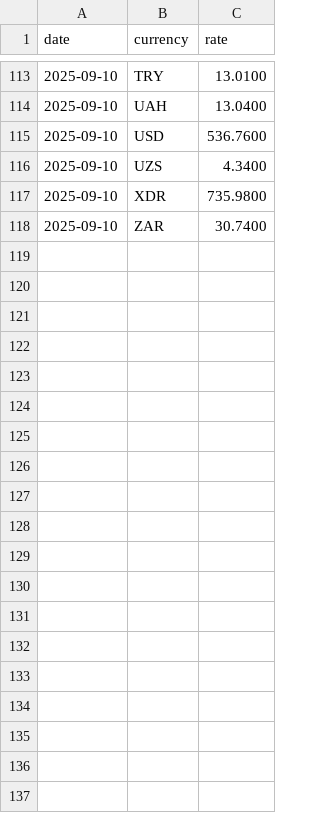
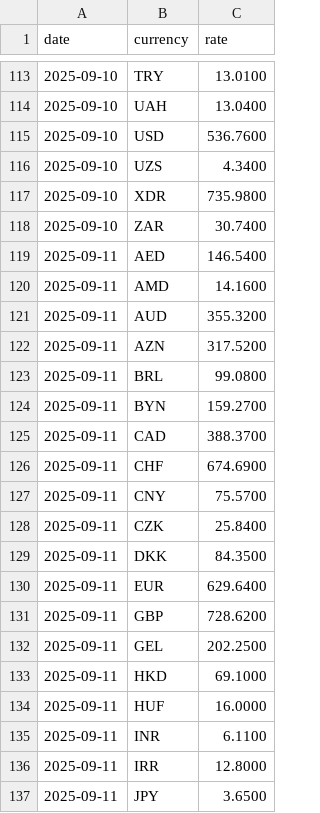
Before and after one commit to CurtisEllese/rk-rates, a CSV file: data/2025.csv, drawn as a sheet; only a part is shown, gaps mark what is left out; the diff covers the shown part only.

```diff
--- a/data/2025.csv
+++ b/data/2025.csv
@@ -118 +118,20 @@ date,currency,rate
 2025-09-10,ZAR,30.7400
+2025-09-11,AED,146.5400
+2025-09-11,AMD,14.1600
+2025-09-11,AUD,355.3200
+2025-09-11,AZN,317.5200
+2025-09-11,BRL,99.0800
+2025-09-11,BYN,159.2700
+2025-09-11,CAD,388.3700
+2025-09-11,CHF,674.6900
+2025-09-11,CNY,75.5700
+2025-09-11,CZK,25.8400
+2025-09-11,DKK,84.3500
+2025-09-11,EUR,629.6400
+2025-09-11,GBP,728.6200
+2025-09-11,GEL,202.2500
+2025-09-11,HKD,69.1000
+2025-09-11,HUF,16.0000
+2025-09-11,INR,6.1100
+2025-09-11,IRR,12.8000
+2025-09-11,JPY,3.6500
```
Also changed, not shown: 20 added rows elsewhere in this file, 1 other file.
